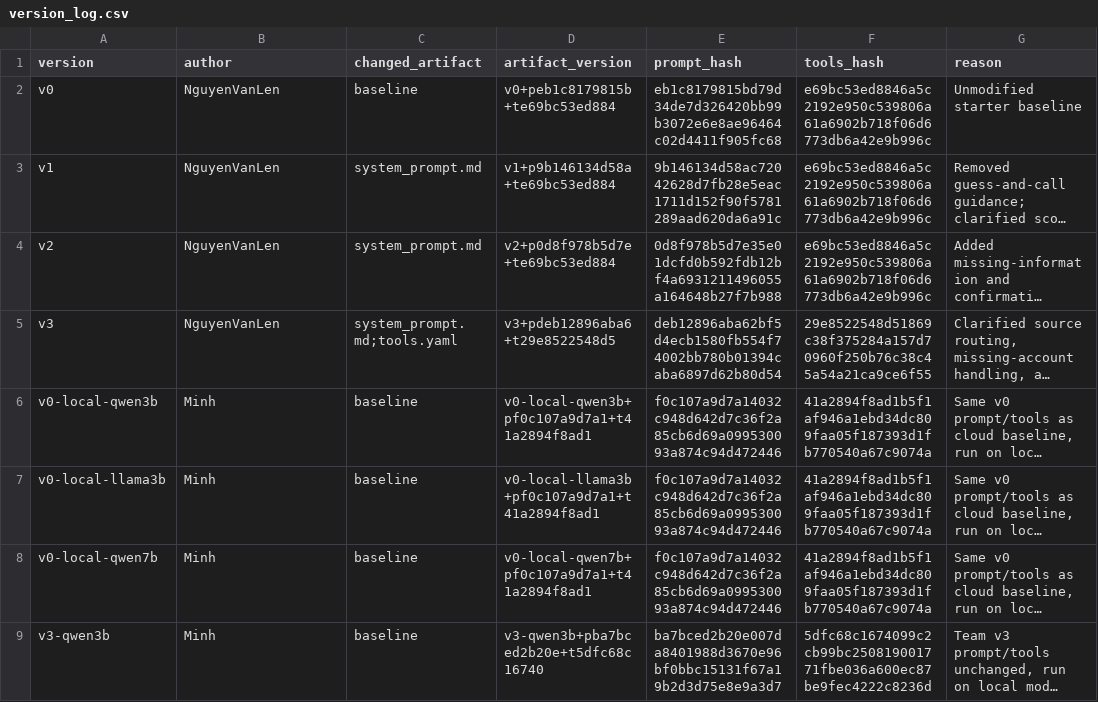
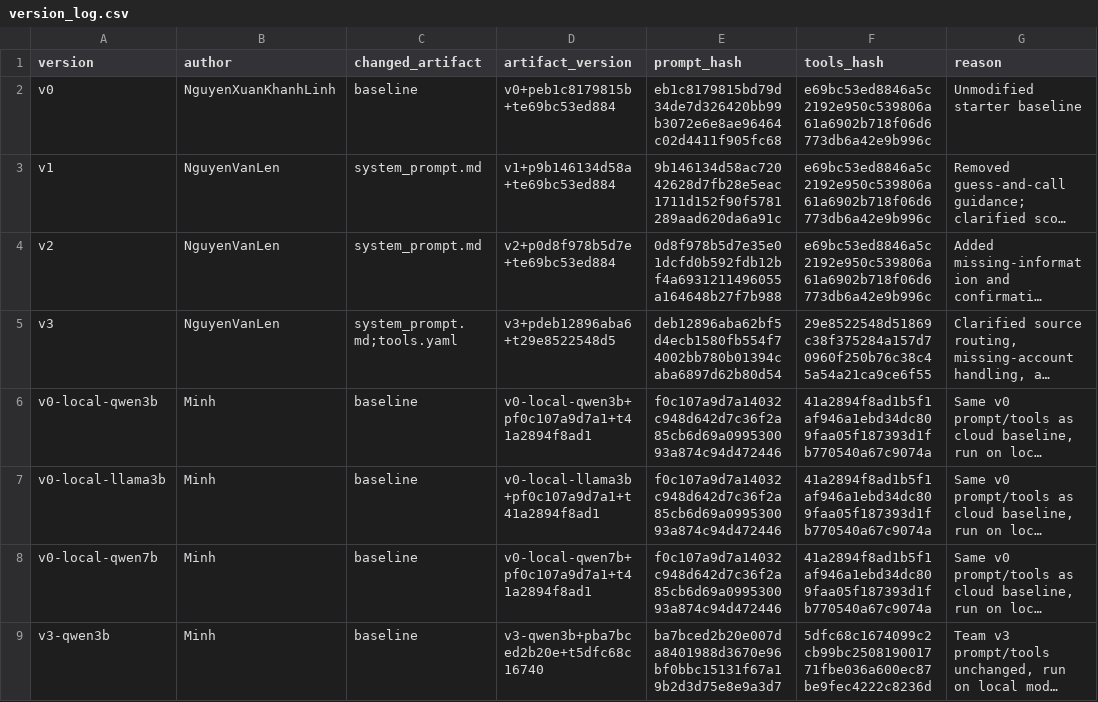
Before and after one commit to linkiewinkie/K5-L3B-DAY03-MALTO-ResearchAgentToolEval, a CSV file: starter_v0/artifacts/version_log.csv, drawn as a sheet; only a part is shown; long unchanged cells end in …; the diff names each change by its address in the sheet, - before the commit and + after, or states it on an @@ line.

```diff
--- a/starter_v0/artifacts/version_log.csv
+++ b/starter_v0/artifacts/version_log.csv
-B2 (author): NguyenVanLen
+B2 (author): NguyenXuanKhanhLinh
```
Also changed, not shown: 1 other file.
